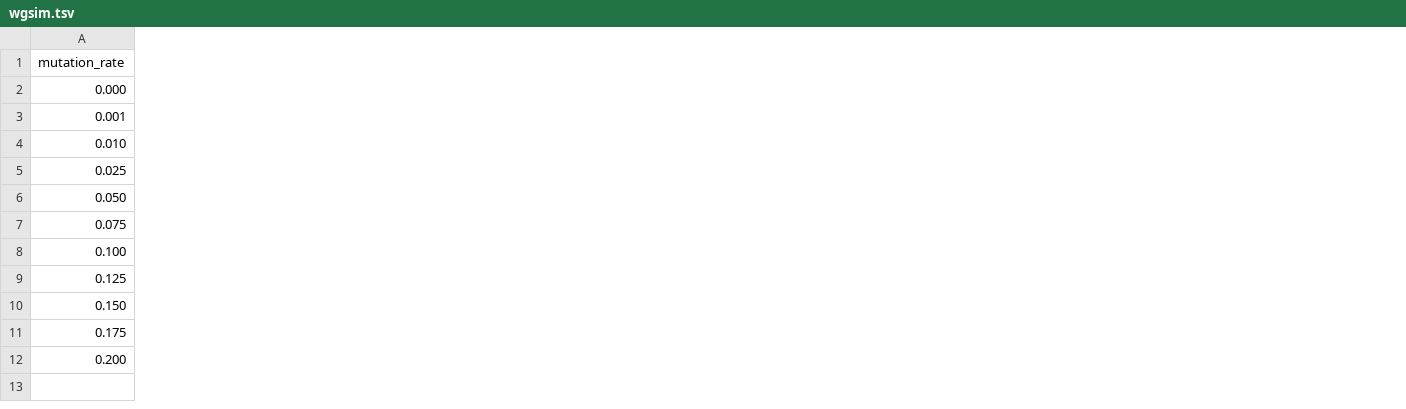
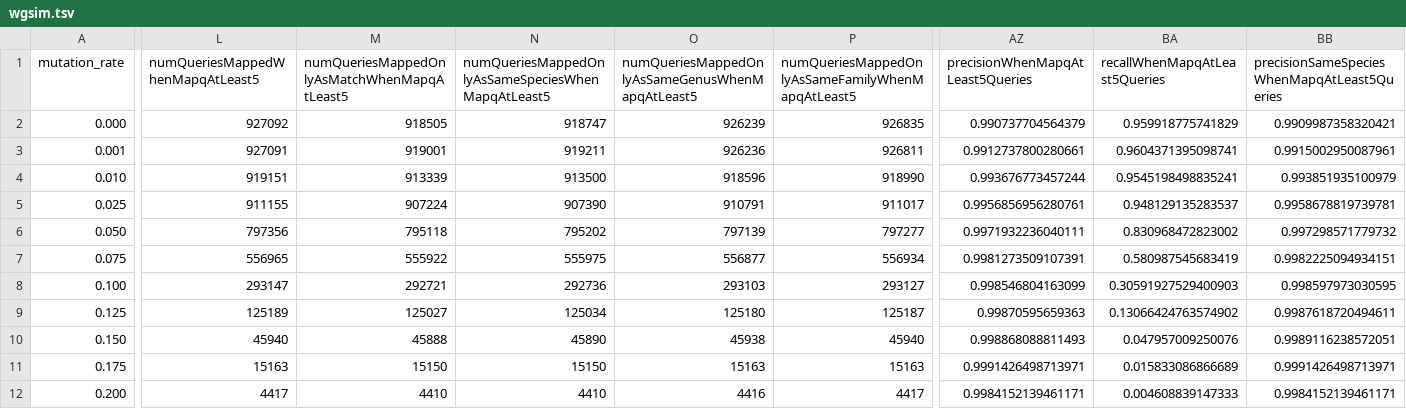
Before and after one commit to wbazant/markerAlignmentsPaper, a TSV file: supplement/wgsim.tsv, drawn as a sheet; only a part is shown, gaps mark what is left out; the diff covers the shown part only; the diff names each change by its address in the sheet, - before the commit and + after, or states it on an @@ line.

Commit message:
Include MAPQ >= 5

```diff
--- a/supplement/wgsim.tsv
+++ b/supplement/wgsim.tsv
+column L (numQueriesMappedWhenMapqAtLeast5), rows 2-12: 927092 | 927091 | 919151 | 911155 | 797356 | 556965 | 293147 | 125189 | 45940 | 15163 | 4417
+column M, rows 1-12: numQueriesMappedOnlyAsMatchWhenMapqAtLeast5 | 918505 | 919001 | 913339 | 907224 | 795118 | 555922 | 292721 | 125027 | 45888 | 15150 | 4410
+column N, rows 1-12: numQueriesMappedOnlyAsSameSpeciesWhenMapqAtLeast5 | 918747 | 919211 | 913500 | 907390 | 795202 | 555975 | 292736 | 125034 | 45890 | 15150 | 4410
+column O, rows 1-12: numQueriesMappedOnlyAsSameGenusWhenMapqAtLeast5 | 926239 | 926236 | 918596 | 910791 | 797139 | 556877 | 293103 | 125180 | 45938 | 15163 | 4416
+column P, rows 1-12: numQueriesMappedOnlyAsSameFamilyWhenMapqAtLeast5 | 926835 | 926811 | 918990 | 911017 | 797277 | 556934 | 293127 | 125187 | 45940 | 15163 | 4417
+column AZ (precisionWhenMapqAtLeast5Queries), rows 2-12: 0.990737704564379 | 0.9912737800280661 | 0.993676773457244 | 0.9956856956280761 | 0.9971932236040111 | 0.9981273509107391 | 0.998546804163099 | 0.99870595659363 | 0.998868088811493 | 0.9991426498713971 | 0.9984152139461171
+column BA (recallWhenMapqAtLeast5Queries), rows 2-12: 0.959918775741829 | 0.9604371395098741 | 0.9545198498835241 | 0.948129135283537 | 0.830968472823002 | 0.580987545683419 | 0.30591927529400903 | 0.13066424763574902 | 0.047957009250076 | 0.015833086866689 | 0.004608839147333
+column BB, rows 1-12: precisionSameSpeciesWhenMapqAtLeast5Queries | 0.9909987358320421 | 0.9915002950087961 | 0.993851935100979 | 0.9958678819739781 | 0.997298571779732 | 0.9982225094934151 | 0.998597973030595 | 0.9987618720494611 | 0.9989116238572051 | 0.9991426498713971 | 0.9984152139461171
```
Also changed, not shown: 5 added columns elsewhere in this file, supplement/wgsimLeaveOneOut.tsv, 6 other files.
